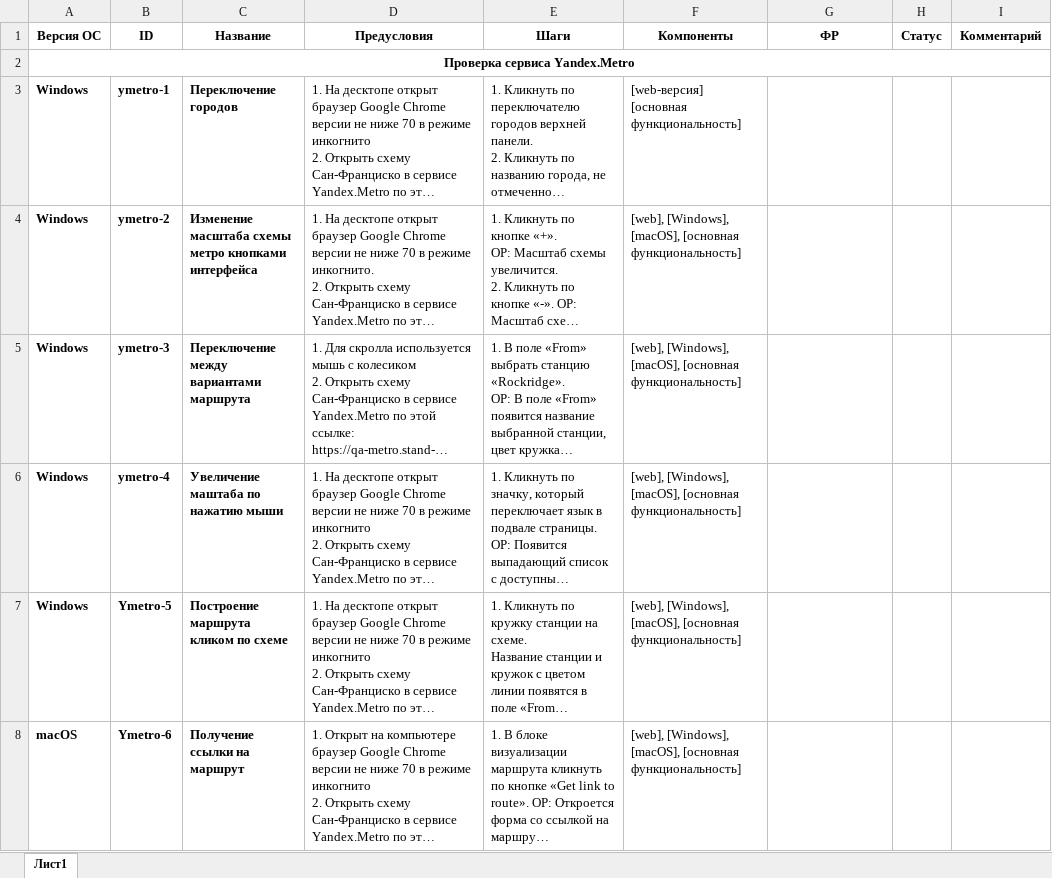
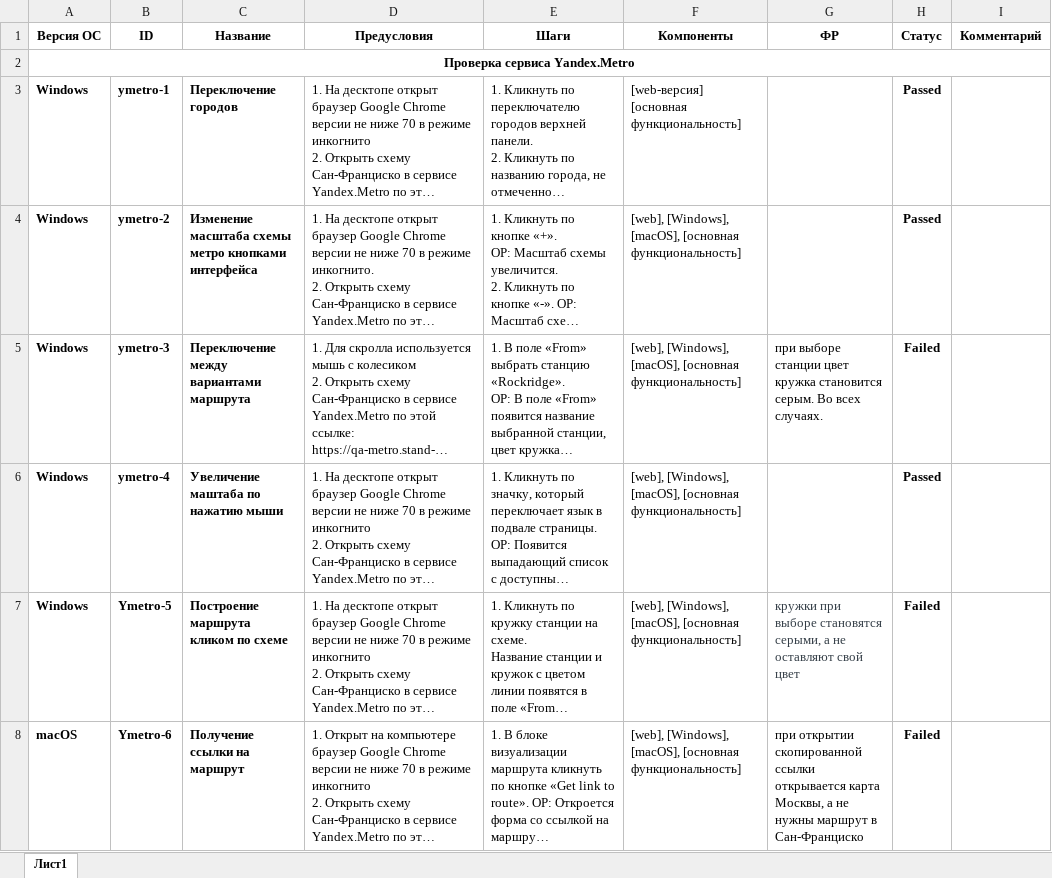
Before and after one commit to hadoop16/learn_tester, an Excel workbook: test-case.xlsx, sheet Лист1, drawn as a sheet; long unchanged cells end in …; values as stored, in another font and other column widths than the file's, no borders; the diff names each change by its address in the sheet, - before the commit and + after, or states it on an @@ line.

Commit message:
Dubinin

```diff
--- a/test-case.xlsx (sheet Лист1)
+++ b/test-case.xlsx (sheet Лист1)
-H3:H4 (Статус): (empty)
+H3:H4 (Статус): Passed
-G5 (ФР): (empty)
+G5 (ФР): при выборе станции цвет кружка становится серым. Во всех случаях.
-H5 (Статус): (empty)
+H5 (Статус): Failed
-H6 (Статус): (empty)
+H6 (Статус): Passed
-G7 (ФР): (empty)
+G7 (ФР): кружки при выборе становятся серыми, а не оставляют свой цвет
-H7:H8 (Статус): (empty)
+H7:H8 (Статус): Failed
-G8 (ФР): (empty)
+G8 (ФР): при открытии скопированной ссылки открывается карта Москвы, а не нужны маршрут в Сан-Франциско
```
